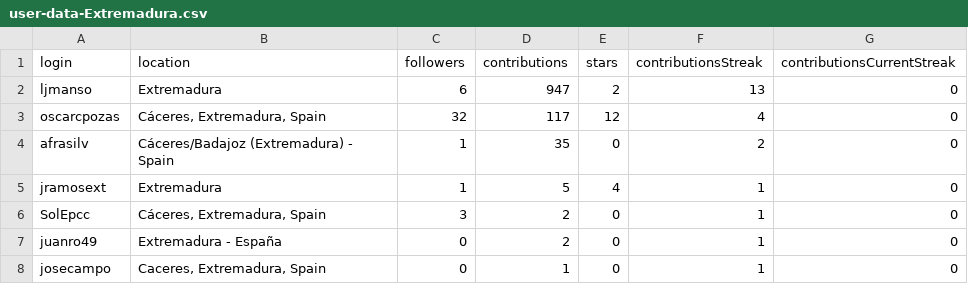
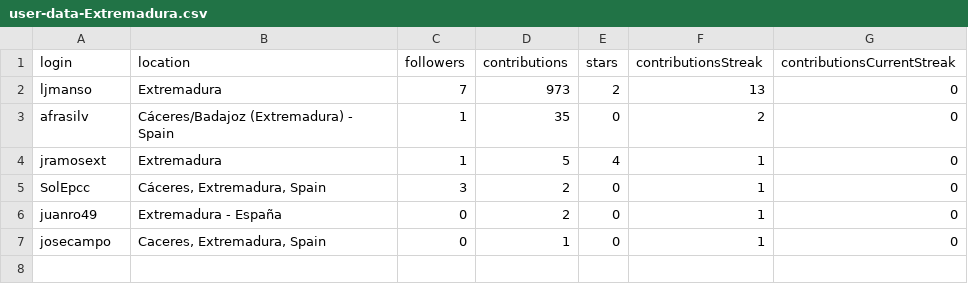
Before and after one commit to JJ/top-github-users-data, a CSV file: data/user-data-Extremadura.csv, drawn as a sheet.

```diff
--- a/data/user-data-Extremadura.csv
+++ b/data/user-data-Extremadura.csv
@@ -1,4 +1,3 @@
 login; location; followers; contributions; stars; contributionsStreak; contributionsCurrentStreak
-ljmanso;Extremadura;6;947;2;13;0
-oscarcpozas;Cáceres, Extremadura, Spain;32;117;12;4;0
+ljmanso;Extremadura;7;973;2;13;0
 afrasilv;Cáceres/Badajoz (Extremadura) - Spain;1;35;0;2;0
```
Also changed, not shown: data/processed/aggregated-top-Catalunya.csv, data/processed/aggregated-top-Euskadi.csv, 17 other files.
